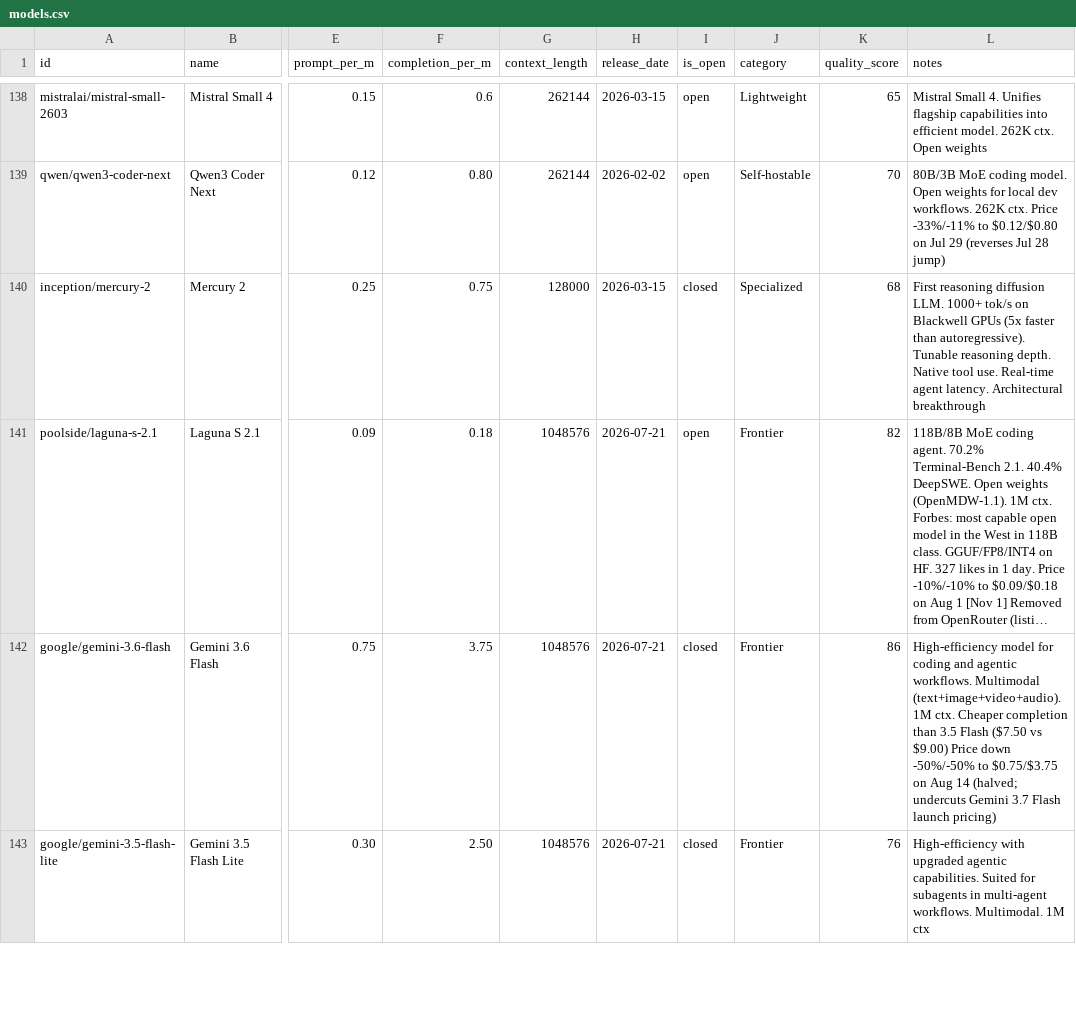
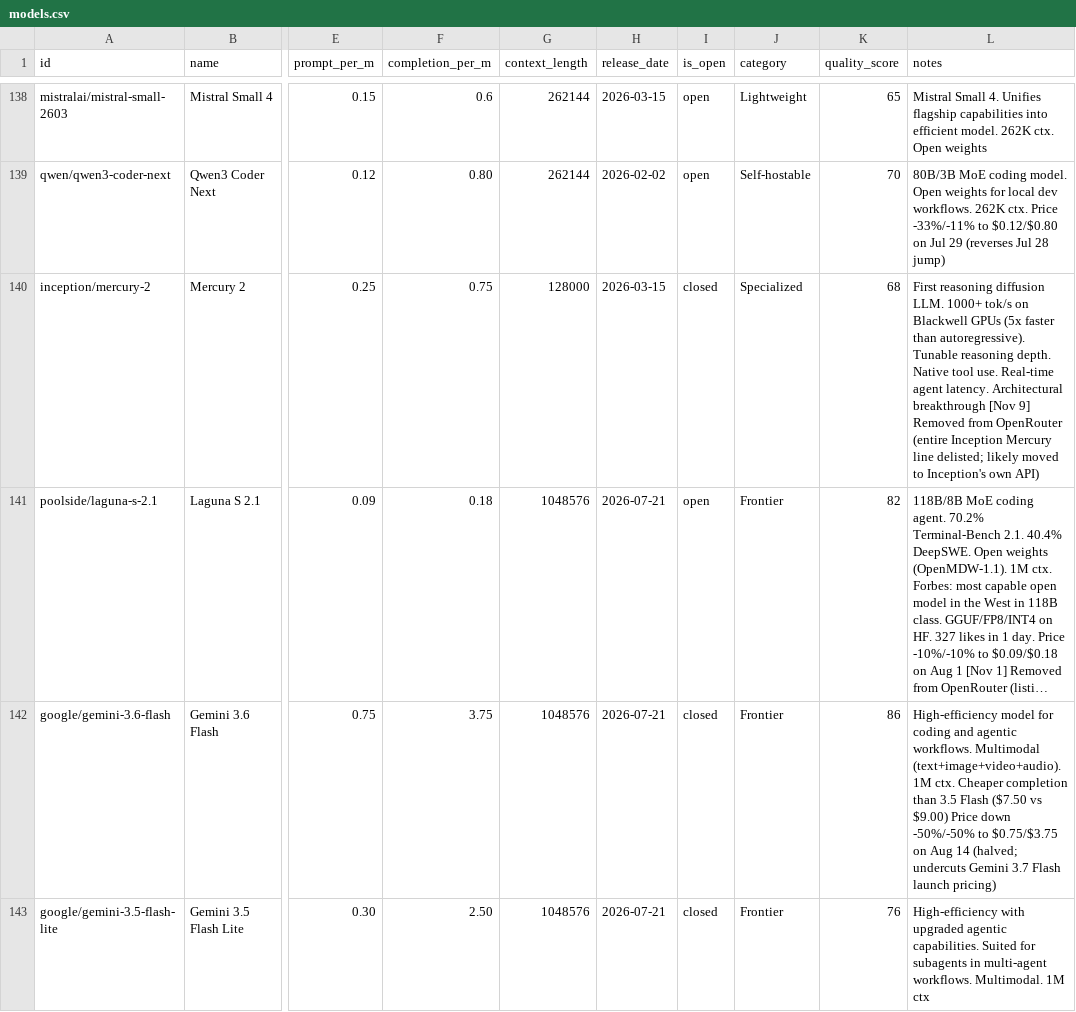
Before and after one commit to startakovsky/llm-model-tracker, a CSV file: models.csv, drawn as a sheet; only a part is shown, gaps mark what is left out; long unchanged cells end in …; the diff covers the shown part only; the diff names each change by its address in the sheet, - before the commit and + after, or states it on an @@ line.

```diff
--- a/models.csv
+++ b/models.csv
-L140 (notes): …Architectural breakthrough
+L140 (notes): …Architectural breakthrough [Nov 9] Removed from OpenRouter (entire Inception Mercury line delisted; likely moved to Inception's own API)
```
Also changed, not shown: 24 edited cells elsewhere in this file, 3 other files.
